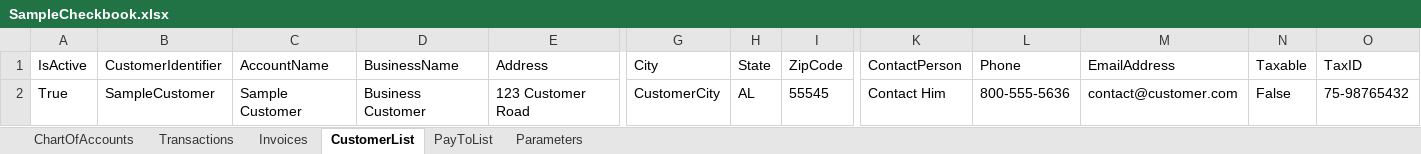
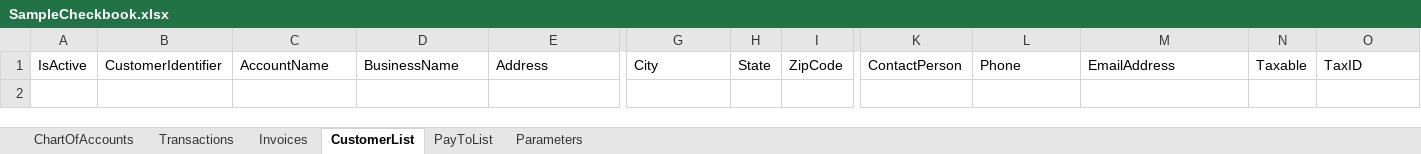
Before and after one commit to PrairieTrailDave/SmallBusinessCheckbookWithInvoicing, an Excel workbook: SampleCheckbook.xlsx, sheet CustomerList, drawn as a sheet; only a part is shown, gaps mark what is left out; values as stored, in another font and other column widths than the file's, no borders; rows hold the shown columns only; the diff names each change by its address in the sheet, - before the commit and + after, or states it on an @@ line.

```diff
--- a/SampleCheckbook.xlsx (sheet CustomerList)
+++ b/SampleCheckbook.xlsx (sheet CustomerList)
-row 2: True | SampleCustomer | Sample Customer | Business Customer | 123 Customer Road | CustomerCity | AL | 55545 | Contact Him | 800-555-5636 | contact@customer.com | False | 75-98765432
```
Also changed, not shown: sheet Transactions, sheet ChartOfAccounts, sheet Parameters, 6 other files.
